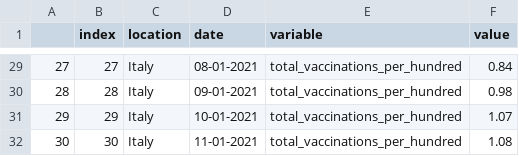
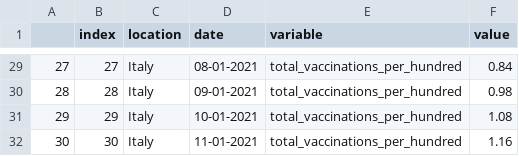
Before and after one commit to vincnardelli/covstat, a CSV file: data/confronto_italia_germania.csv, drawn as a sheet; only a part is shown, gaps mark what is left out.

```diff
--- a/data/confronto_italia_germania.csv
+++ b/data/confronto_italia_germania.csv
@@ -30,3 +30,3 @@
 28,28,Italy,09-01-2021,total_vaccinations_per_hundred,0.98
-29,29,Italy,10-01-2021,total_vaccinations_per_hundred,1.07
-30,30,Italy,11-01-2021,total_vaccinations_per_hundred,1.08
+29,29,Italy,10-01-2021,total_vaccinations_per_hundred,1.08
+30,30,Italy,11-01-2021,total_vaccinations_per_hundred,1.16
```
Also changed, not shown: data/confronto_regioni.csv, data/confronto_stati.csv, 9 other files.
